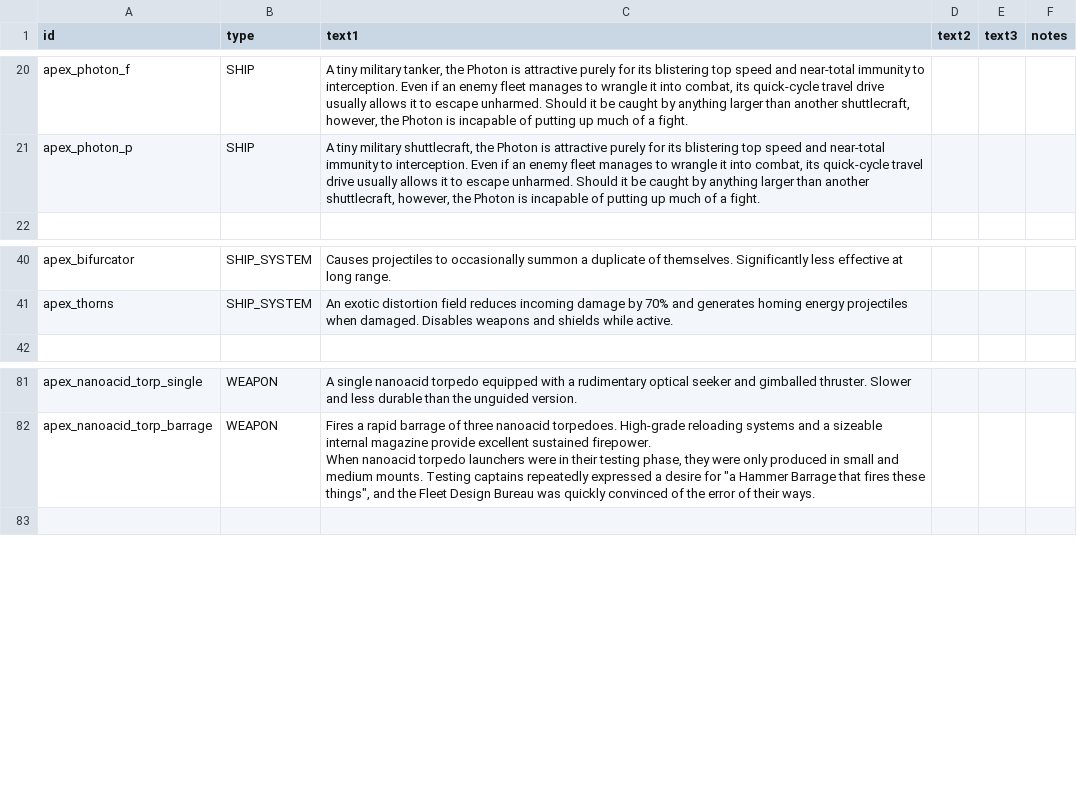
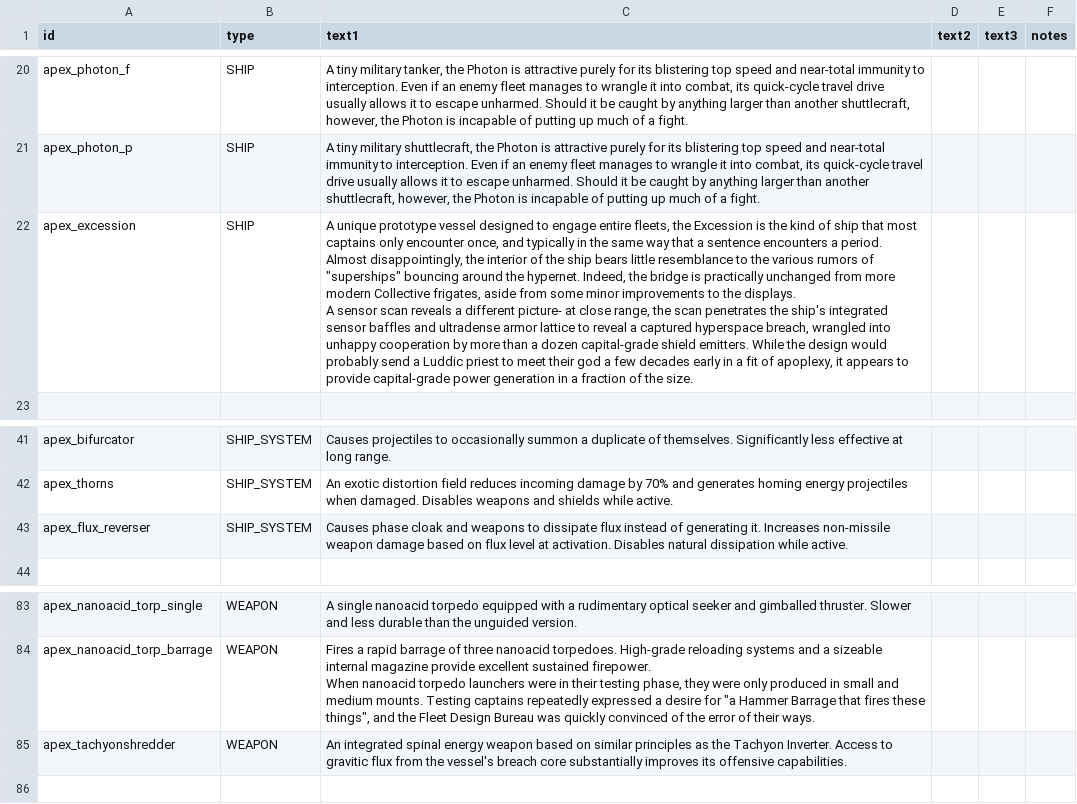
Before and after one commit to theDragn/ApexDesignCollective, a CSV file: data/strings/descriptions.csv, drawn as a sheet; only a part is shown, gaps mark what is left out; ↵ is a line break in a cell; the diff names each change by its address in the sheet, - before the commit and + after, or states it on an @@ line.

Commit message:
excession descriptions

```diff
--- a/data/strings/descriptions.csv
+++ b/data/strings/descriptions.csv
+row 22: apex_excession | SHIP | A unique prototype vessel designed to engage entire fleets, the Excession is the kind of ship that most captains only encounter once, and typically in the same way that a sentence encounters a period. ↵ Almost disappointingly, the interior of the ship bears little resemblance to the various rumors of "superships" bouncing around the hypernet. Indeed, the bridge is practically unchanged from more modern Collective frigates, aside from some minor improvements to the displays. ↵ A sensor scan reveals a different picture- at close range, the scan penetrates the ship's integrated sensor baffles and ultradense armor lattice to reveal a captured hyperspace breach, wrangled into unhappy cooperation by more than a dozen capital-grade shield emitters. While the design would probably send a Luddic priest to meet their god a few decades early in a fit of apoplexy, it appears to provide capital-grade power generation in a fraction of the size.
+row 43: apex_flux_reverser | SHIP_SYSTEM | Causes phase cloak and weapons to dissipate flux instead of generating it. Increases non-missile weapon damage based on flux level at activation. Disables natural dissipation while active.
+row 85: apex_tachyonshredder | WEAPON | An integrated spinal energy weapon based on similar principles as the Tachyon Inverter. Access to gravitic flux from the vessel's breach core substantially improves its offensive capabilities.
```
Also changed, not shown: data/hullmods/hull_mods.csv, 2 other files.
